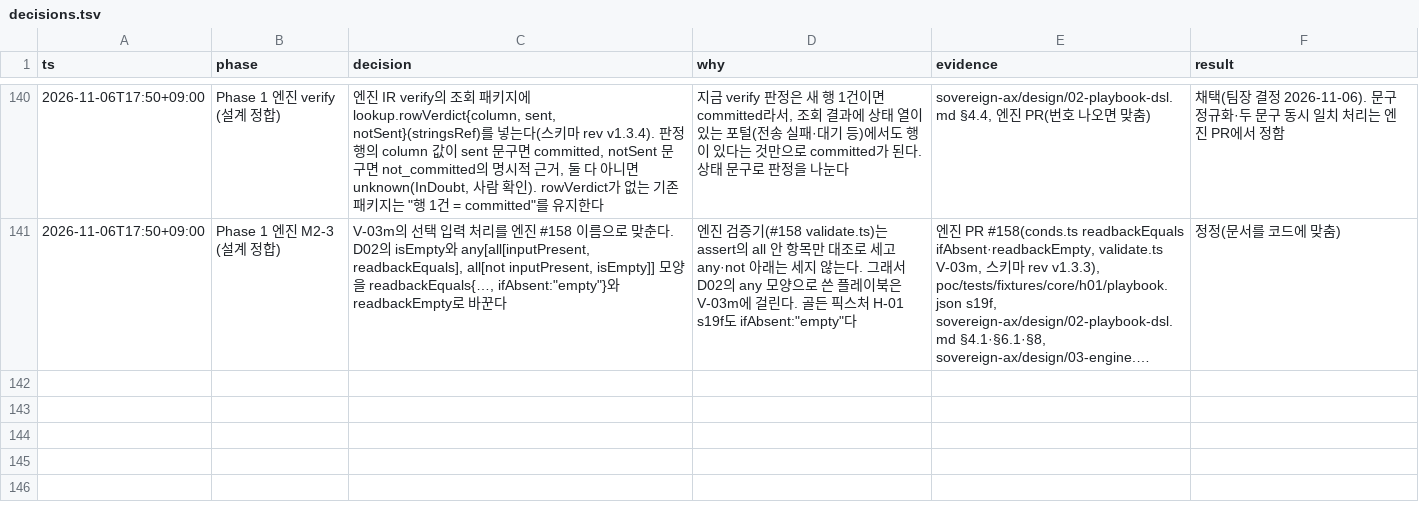
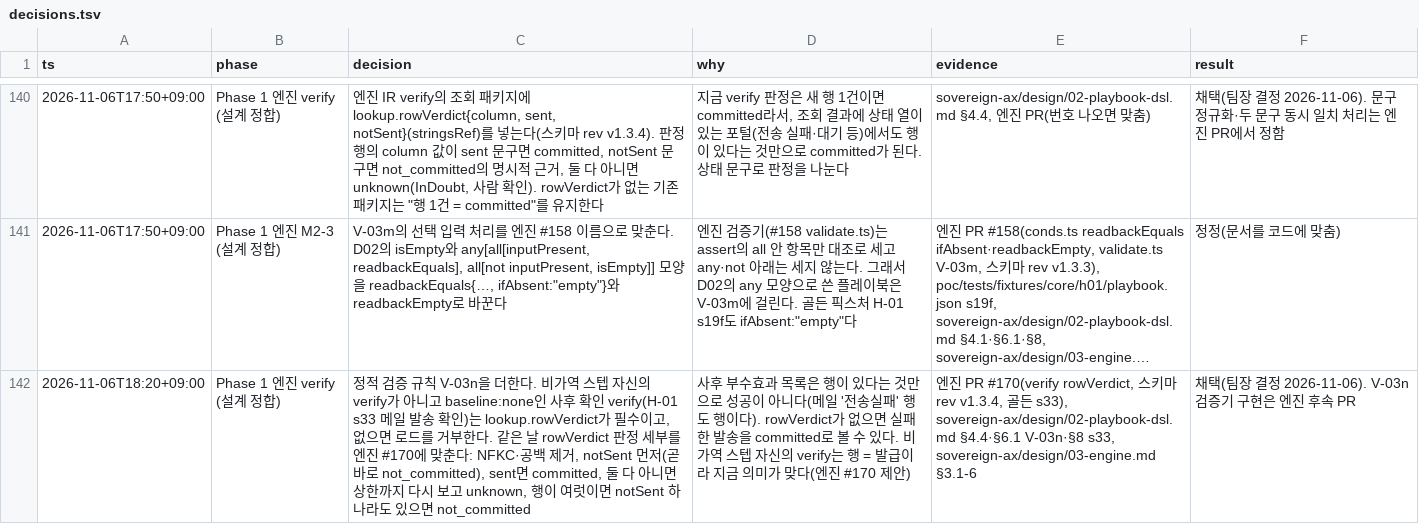
Before and after one commit to LAF-labs/tex, a TSV file: poc/reports/decisions.tsv, drawn as a sheet; only a part is shown, gaps mark what is left out; long unchanged cells end in …; the diff names each change by its address in the sheet, - before the commit and + after, or states it on an @@ line.

```diff
--- a/poc/reports/decisions.tsv
+++ b/poc/reports/decisions.tsv
+row 142: 2026-11-06T18:20+09:00 | Phase 1 엔진 verify (설계 정합) | 정적 검증 규칙 V-03n을 더한다. 비가역 스텝 자신의 verify가 아니고 baseline:none인 사후 확인 verify(H-01 s33 메일 발송 확인)는 lookup.rowVerdict가 필수이고, 없으면 로드를 거부한다. 같은 날 rowVerdict 판정 세부를 엔진 #170에 맞춘다: NFKC·공백 제거, notSent 먼저(곧바로 not_committed), sent면 committed, 둘 다 아니면 상한까지 다시 보고 unknown, 행이 여럿이면 notSent 하나라도 있으면 not_committed | 사후 부수효과 목록은 행이 있다는 것만으로 성공이 아니다(메일 '전송실패' 행도 행이다). rowVerdict가 없으면 실패한 발송을 committed로 볼 수 있다. 비가역 스텝 자신의 verify는 행 = 발급이라 지금 의미가 맞다(엔진 #170 제안) | 엔진 PR #170(verify rowVerdict, 스키마 rev v1.3.4, 골든 s33), sovereign-ax/design/02-playbook-dsl.md §4.4·§6.1 V-03n·§8 s33, sovereign-ax/design/03-engine.md §3.1-6 | 채택(팀장 결정 2026-11-06). V-03n 검증기 구현은 엔진 후속 PR
```
Also changed, not shown: 2 other files.
